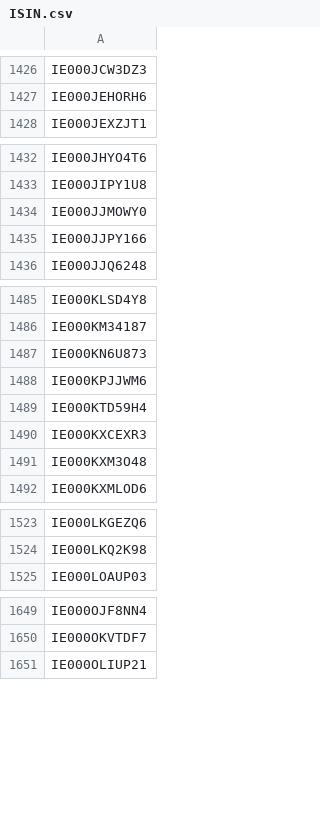
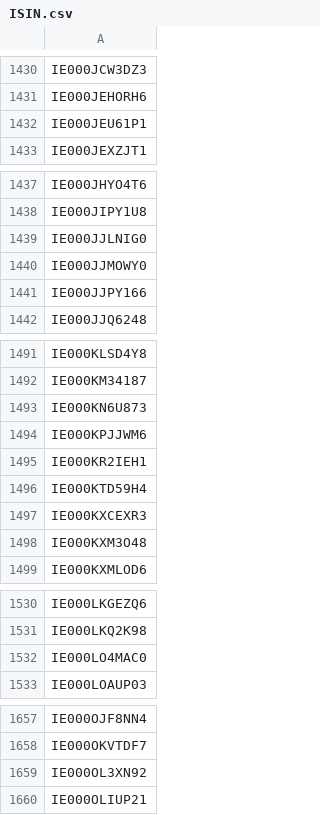
Before and after one commit to Kostrhoun1/etf-astro, a CSV file: scraper/ISIN.csv, drawn as a sheet; only a part is shown, gaps mark what is left out; the diff covers the shown part only.

```diff
--- a/scraper/ISIN.csv
+++ b/scraper/ISIN.csv
@@ -1427,2 +1431,3 @@ IE000JCW3DZ3
 IE000JEHORH6
+IE000JEU61P1
 IE000JEXZJT1
@@ -1433,2 +1438,3 @@ IE000JHYO4T6
 IE000JIPY1U8
+IE000JJLNIG0
 IE000JJMOWY0
@@ -1488,2 +1494,3 @@ IE000KN6U873
 IE000KPJJWM6
+IE000KR2IEH1
 IE000KTD59H4
@@ -1524,2 +1531,3 @@ IE000LKGEZQ6
 IE000LKQ2K98
+IE000LO4MAC0
 IE000LOAUP03
@@ -1650,2 +1658,3 @@ IE000OJF8NN4
 IE000OKVTDF7
+IE000OL3XN92
 IE000OLIUP21
```
Also changed, not shown: 11 added rows elsewhere in this file.
